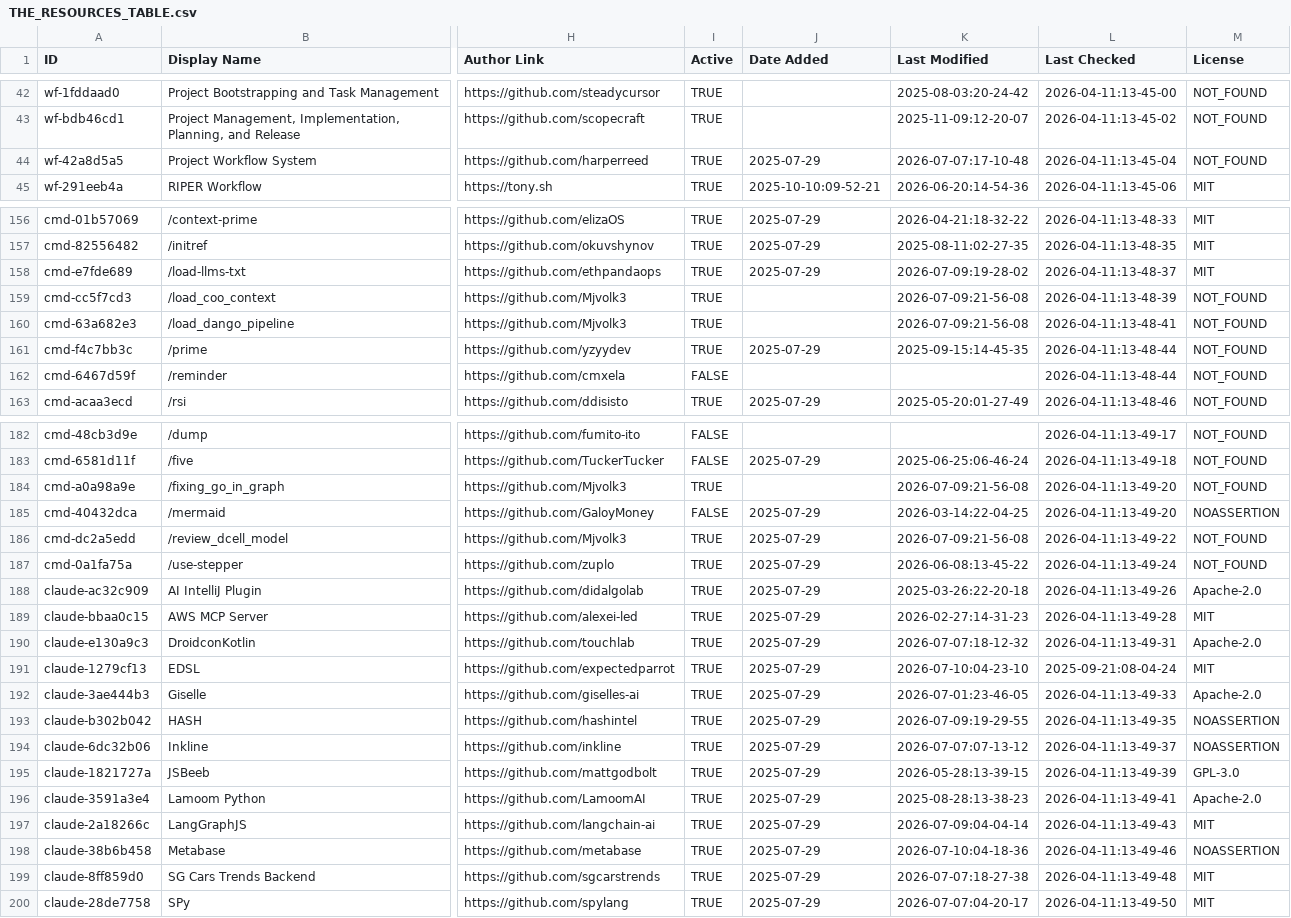
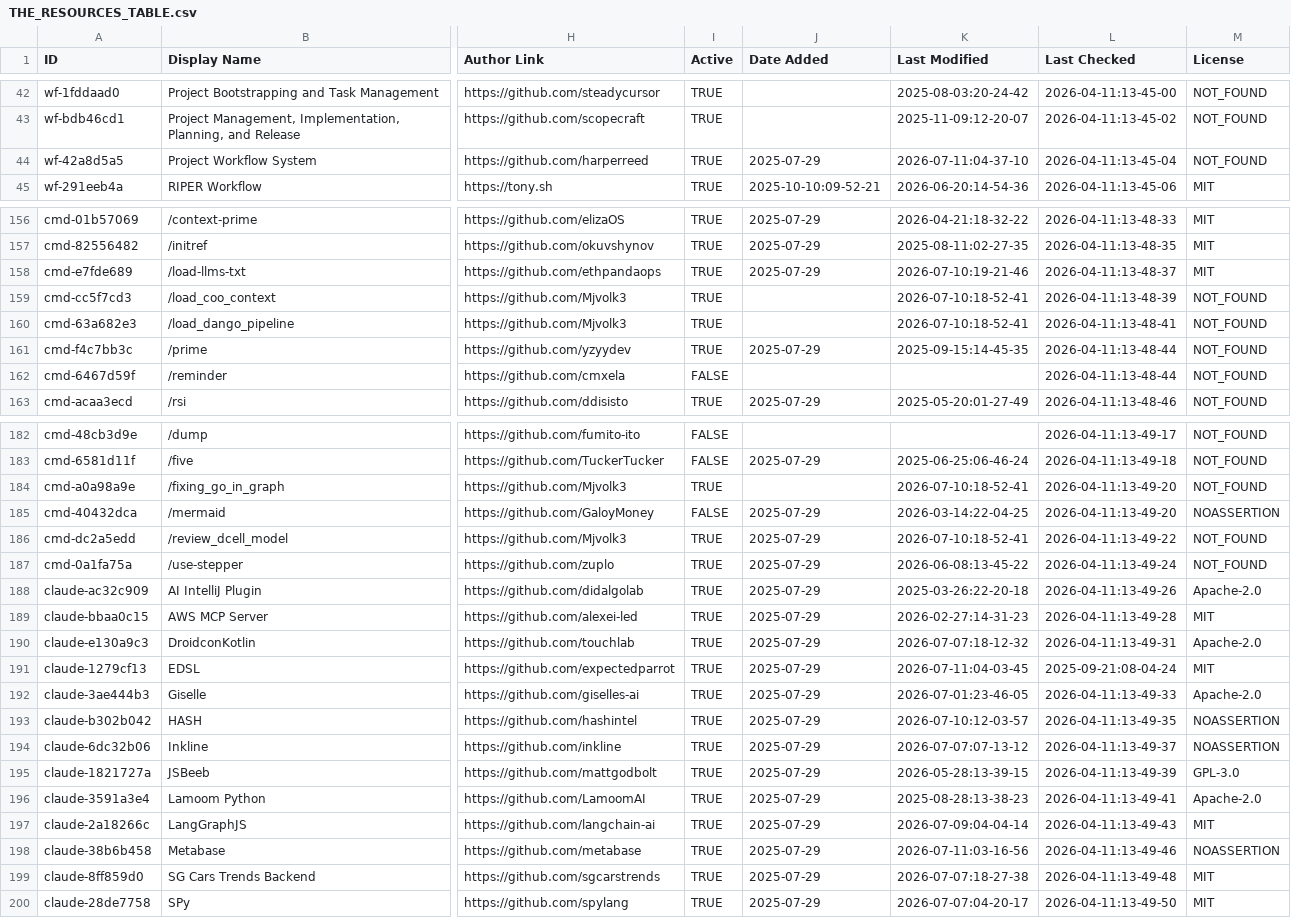
Before and after one commit to davisbuilds/awesome-claude-code, a CSV file: THE_RESOURCES_TABLE.csv, drawn as a sheet; only a part is shown, gaps mark what is left out; the diff covers the shown part only; the diff names each change by its address in the sheet, - before the commit and + after, or states it on an @@ line.

```diff
--- a/THE_RESOURCES_TABLE.csv
+++ b/THE_RESOURCES_TABLE.csv
-K44 (Last Modified): 2026-07-07:17-10-48
+K44 (Last Modified): 2026-07-11:04-37-10
-K158 (Last Modified): 2026-07-09:19-28-02
+K158 (Last Modified): 2026-07-10:19-21-46
-K159:K160 (Last Modified): 2026-07-09:21-56-08
+K159:K160 (Last Modified): 2026-07-10:18-52-41
-K184 (Last Modified): 2026-07-09:21-56-08
+K184 (Last Modified): 2026-07-10:18-52-41
-K186 (Last Modified): 2026-07-09:21-56-08
+K186 (Last Modified): 2026-07-10:18-52-41
-K191 (Last Modified): 2026-07-10:04-23-10
+K191 (Last Modified): 2026-07-11:04-03-45
-K193 (Last Modified): 2026-07-09:19-29-55
+K193 (Last Modified): 2026-07-10:12-03-57
-K198 (Last Modified): 2026-07-10:04-18-36
+K198 (Last Modified): 2026-07-11:03-16-56
```
Also changed, not shown: 44 edited cells elsewhere in this file.
